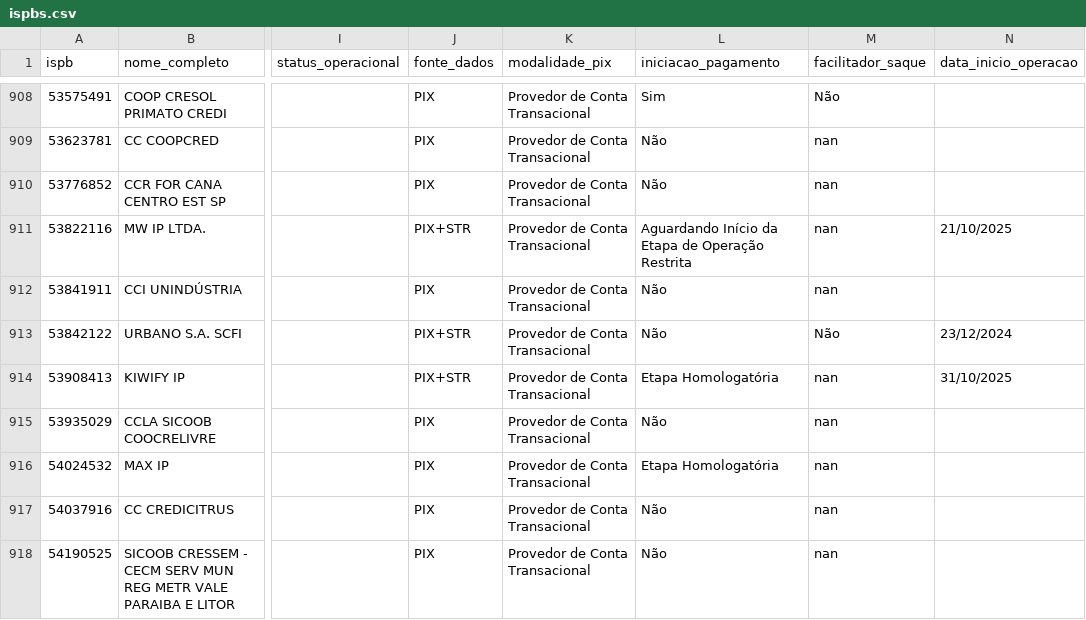
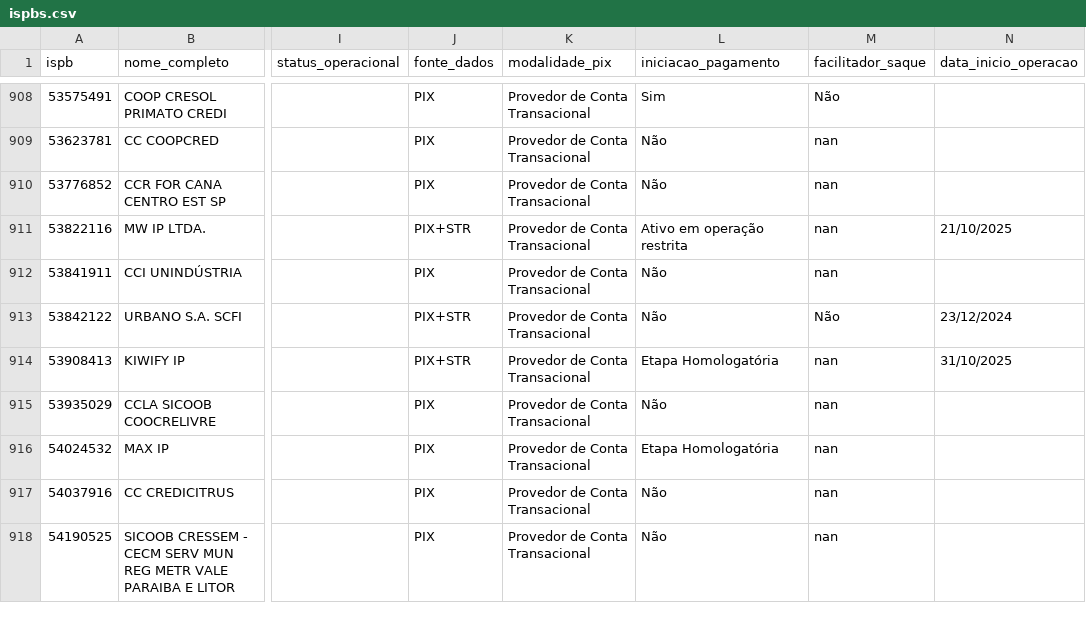
Before and after one commit to antoniopaolillo/brasil-ispb-database, a CSV file: data/ispbs.csv, drawn as a sheet; only a part is shown, gaps mark what is left out; the diff names each change by its address in the sheet, - before the commit and + after, or states it on an @@ line.

```diff
--- a/data/ispbs.csv
+++ b/data/ispbs.csv
-L911 (iniciacao_pagamento): Aguardando Início da Etapa de Operação Restrita
+L911 (iniciacao_pagamento): Ativo em operação restrita
```
Also changed, not shown: 2 other files.
